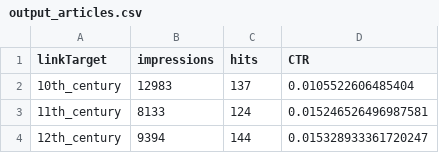
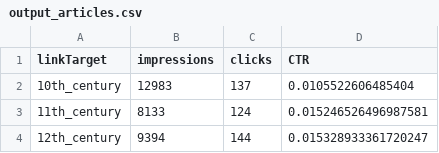
Before and after one commit to epfl-ada/ada-2022-project-adaandthelovelaces, a CSV file: output/output_articles.csv, drawn as a sheet; only a part is shown.

```diff
--- a/output/output_articles.csv
+++ b/output/output_articles.csv
@@ -1,2 +1,2 @@
-linkTarget,impressions,hits,CTR
+linkTarget,impressions,clicks,CTR
 10th_century,12983,137,0.0105522606485404
```
Also changed, not shown: 1 other file.
